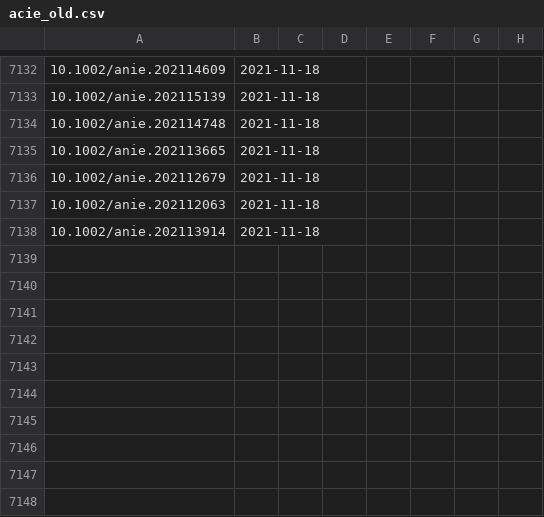
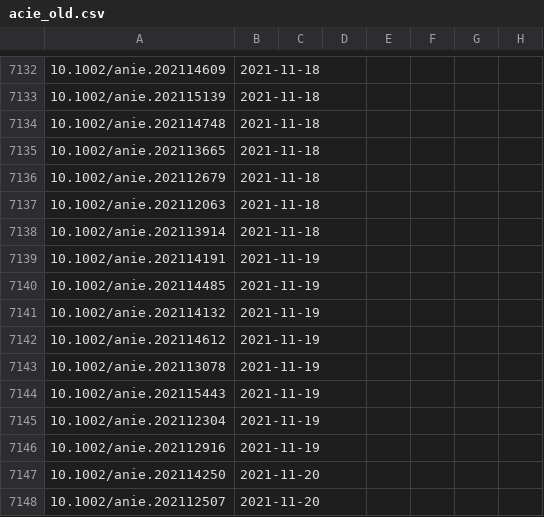
Before and after one commit to supersciencegrl/easy-wiley, a CSV file: acie_old.csv, drawn as a sheet; only a part is shown, gaps mark what is left out; the diff names each change by its address in the sheet, - before the commit and + after, or states it on an @@ line.

```diff
--- a/acie_old.csv
+++ b/acie_old.csv
+row 7139: 10.1002/anie.202114191 | 2021-11-19
+row 7140: 10.1002/anie.202114485 | 2021-11-19
+row 7141: 10.1002/anie.202114132 | 2021-11-19
+row 7142: 10.1002/anie.202114612 | 2021-11-19
+row 7143: 10.1002/anie.202113078 | 2021-11-19
+row 7144: 10.1002/anie.202115443 | 2021-11-19
+row 7145: 10.1002/anie.202112304 | 2021-11-19
+row 7146: 10.1002/anie.202112916 | 2021-11-19
+row 7147: 10.1002/anie.202114250 | 2021-11-20
+row 7148: 10.1002/anie.202112507 | 2021-11-20
```
Also changed, not shown: 1 other file.
